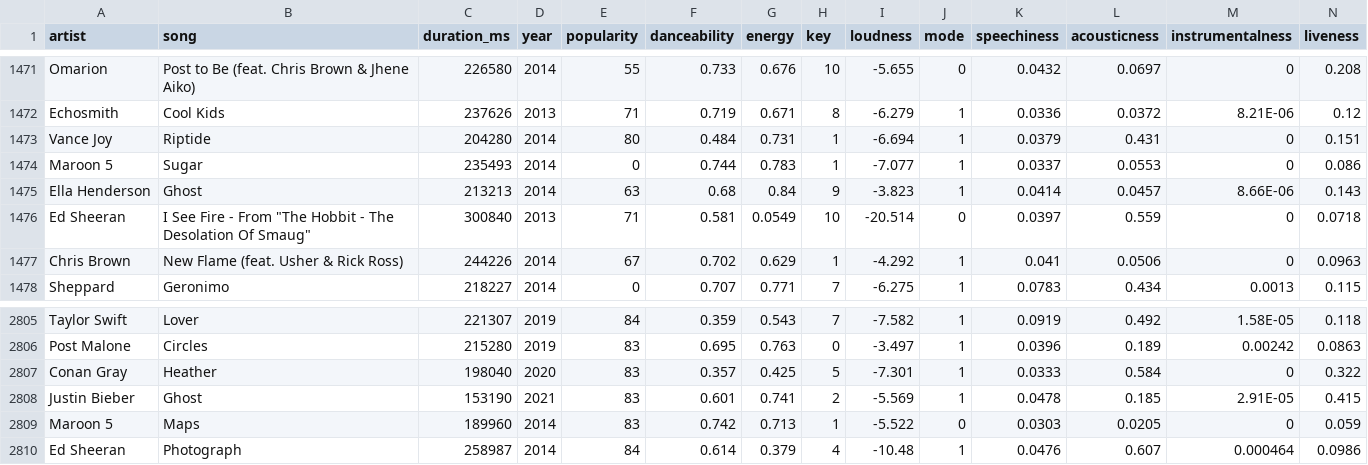
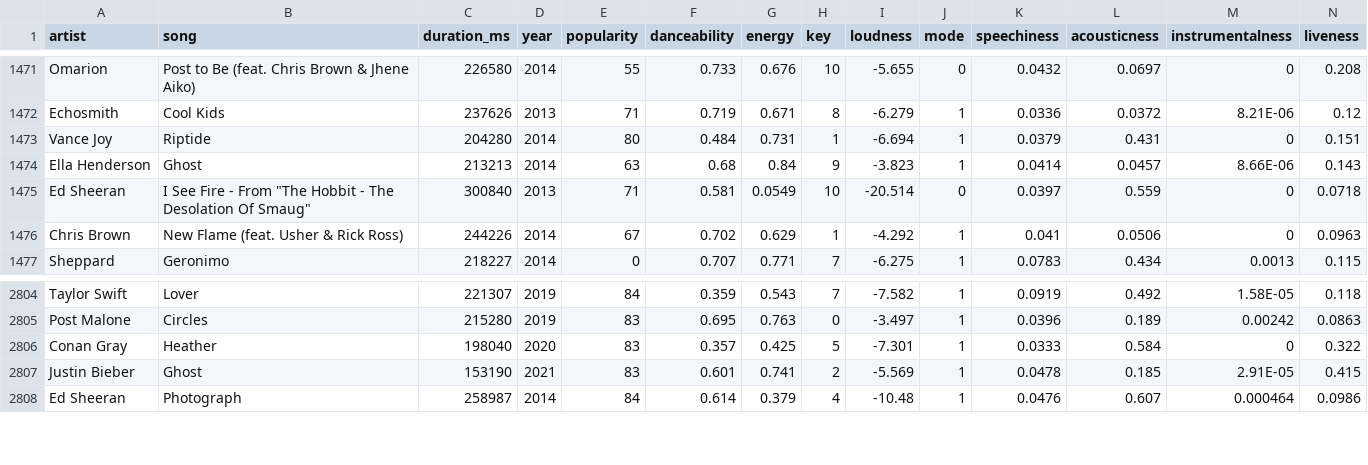
Before and after one commit to 1165qwc/Music-recommendation, a CSV file: songs_normalize.csv, drawn as a sheet; only a part is shown, gaps mark what is left out; rows hold the shown columns only; the diff names each change by its address in the sheet, - before the commit and + after, or states it on an @@ line.

Commit message:
Update songs_normalize.csv

```diff
--- a/songs_normalize.csv
+++ b/songs_normalize.csv
-row 1474: Maroon 5 | Sugar | 235493 | 2014 | 0 | 0.744 | 0.783 | 1 | -7.077 | 1 | 0.0337 | 0.0553 | 0 | 0.086
-row 2809: Maroon 5 | Maps | 189960 | 2014 | 83 | 0.742 | 0.713 | 1 | -5.522 | 0 | 0.0303 | 0.0205 | 0 | 0.059
```
